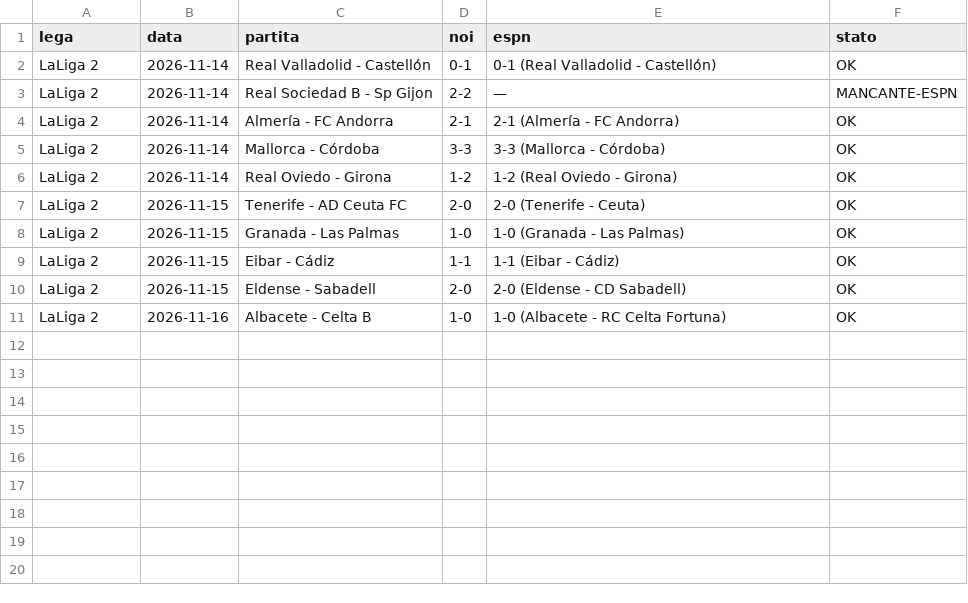
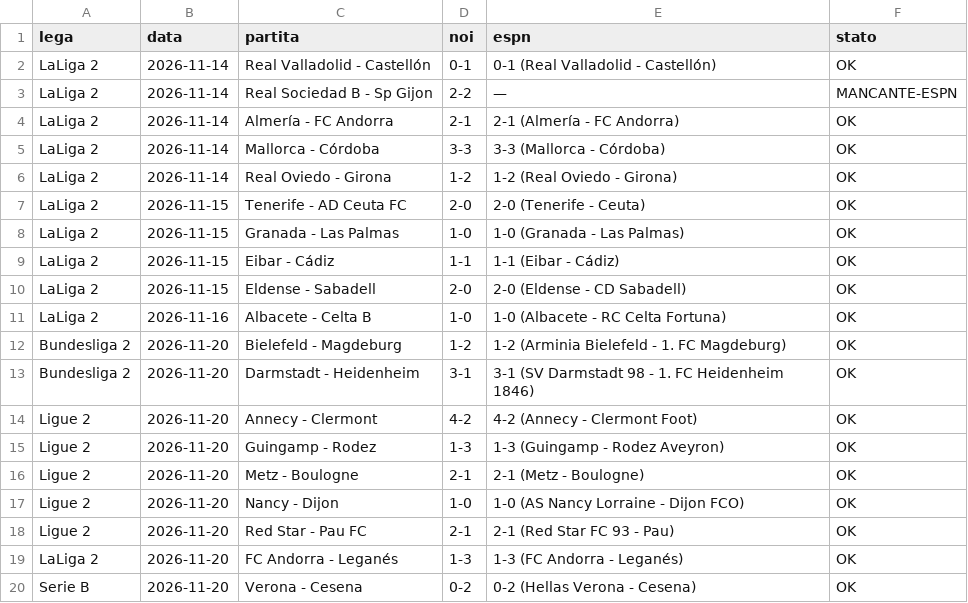
Before and after one commit to marianovigna95/predictor, a CSV file: data/espn_check.csv, drawn as a sheet.

```diff
--- a/data/espn_check.csv
+++ b/data/espn_check.csv
@@ -11 +11,10 @@ LaLiga 2,2026-11-15,Eldense - Sabadell,2-0,2-0 (Eldense - CD Sabadell),OK
 LaLiga 2,2026-11-16,Albacete - Celta B,1-0,1-0 (Albacete - RC Celta Fortuna),OK
+Bundesliga 2,2026-11-20,Bielefeld - Magdeburg,1-2,1-2 (Arminia Bielefeld - 1. FC Magdeburg),OK
+Bundesliga 2,2026-11-20,Darmstadt - Heidenheim,3-1,3-1 (SV Darmstadt 98 - 1. FC Heidenheim 1846),OK
+Ligue 2,2026-11-20,Annecy - Clermont,4-2,4-2 (Annecy - Clermont Foot),OK
+Ligue 2,2026-11-20,Guingamp - Rodez,1-3,1-3 (Guingamp - Rodez Aveyron),OK
+Ligue 2,2026-11-20,Metz - Boulogne,2-1,2-1 (Metz - Boulogne),OK
+Ligue 2,2026-11-20,Nancy - Dijon,1-0,1-0 (AS Nancy Lorraine - Dijon FCO),OK
+Ligue 2,2026-11-20,Red Star - Pau FC,2-1,2-1 (Red Star FC 93 - Pau),OK
+LaLiga 2,2026-11-20,FC Andorra - Leganés,1-3,1-3 (FC Andorra - Leganés),OK
+Serie B,2026-11-20,Verona - Cesena,0-2,0-2 (Hellas Verona - Cesena),OK
```
Also changed, not shown: data/odds_window_2011_bestprice.csv, data/pronostico_motore.csv, 41 other files.
